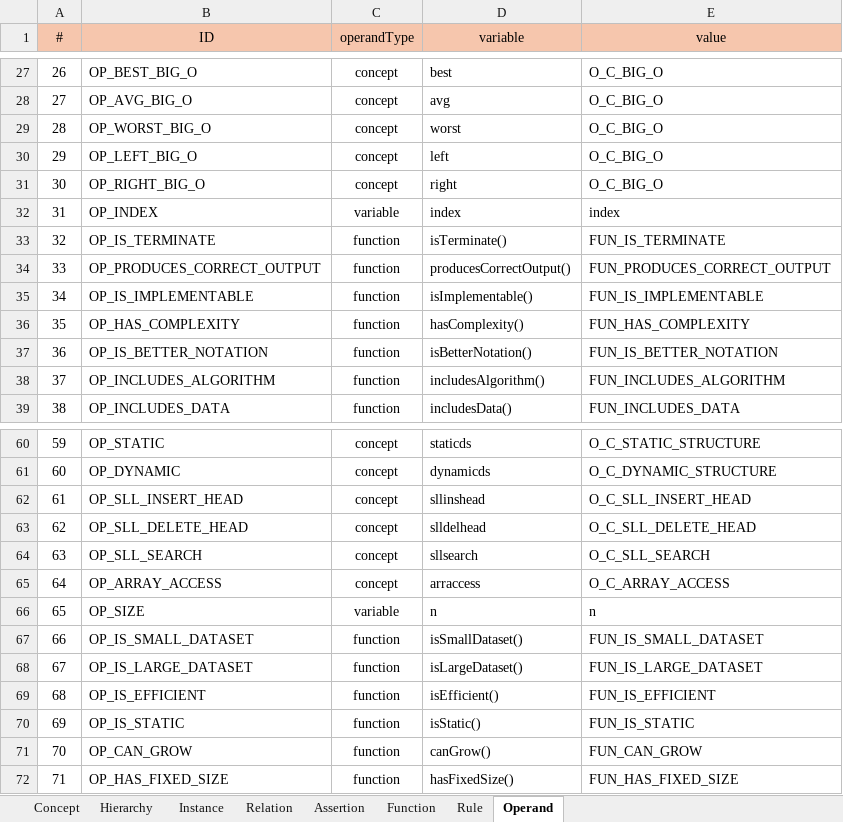
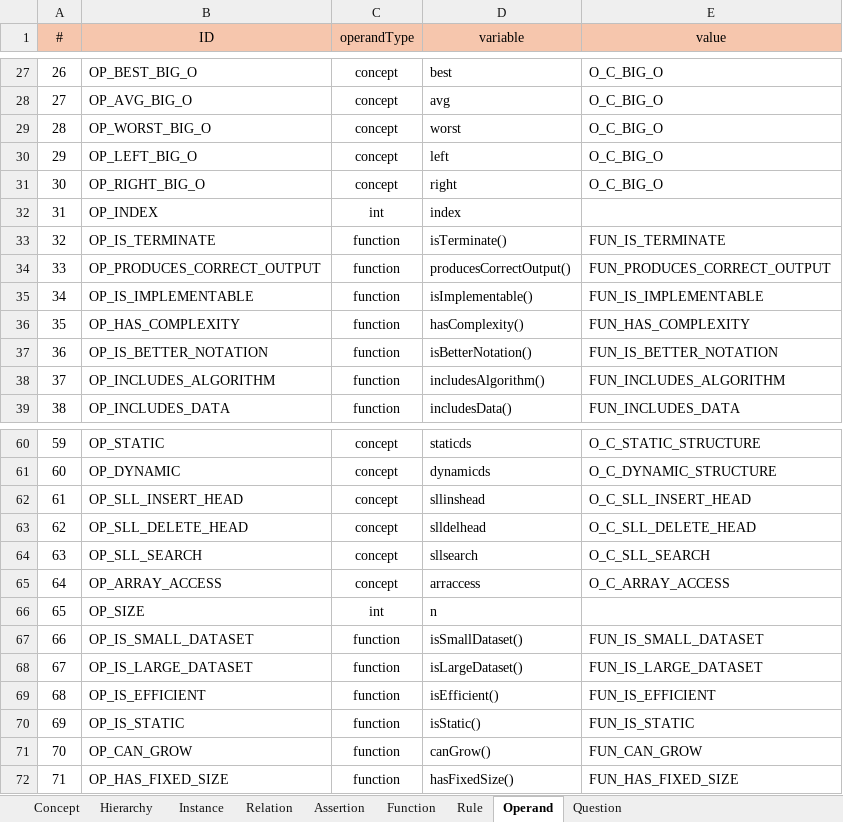
Before and after one commit to Gimu-kun/dsa_eval_kb, an Excel workbook: KnowledgeBase/DSA_KB/Ontology.xlsx, sheet Operand, drawn as a sheet; only a part is shown, gaps mark what is left out; values as stored, in another font and other column widths than the file's, no borders; the diff names each change by its address in the sheet, - before the commit and + after, or states it on an @@ line.

```diff
--- a/KnowledgeBase/DSA_KB/Ontology.xlsx (sheet Operand)
+++ b/KnowledgeBase/DSA_KB/Ontology.xlsx (sheet Operand)
+sheet tab: Question
-C32 (operandType): variable
+C32 (operandType): int
-E32 (value): index
+E32 (value): (empty)
-C66 (operandType): variable
+C66 (operandType): int
-E66 (value): n
+E66 (value): (empty)
```
Also changed, not shown: sheet Function, sheet Rule, sheet Instance, sheet Concept, 4 other files.
